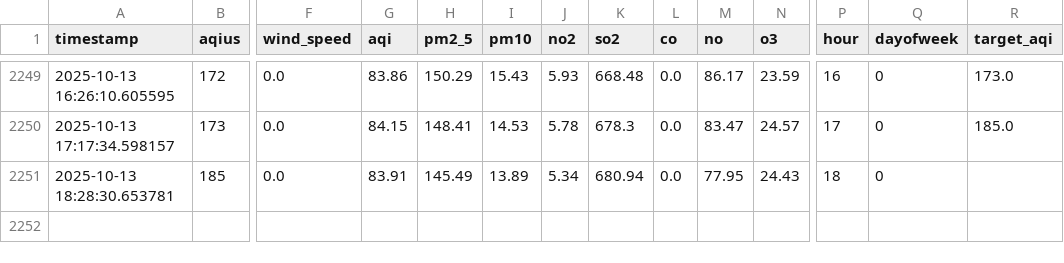
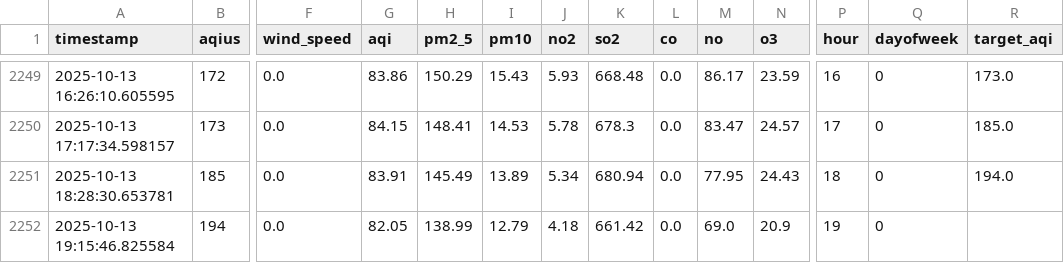
Before and after one commit to ManoFayyaz/Lahore_Aqi_Repo, a CSV file: lahore_aqi_features.csv, drawn as a sheet; only a part is shown, gaps mark what is left out; rows hold the shown columns only; the diff names each change by its address in the sheet, - before the commit and + after, or states it on an @@ line.

Commit message:
Auto: Updated AQI Data and Features

```diff
--- a/lahore_aqi_features.csv
+++ b/lahore_aqi_features.csv
-R2251 (target_aqi): (empty)
+R2251 (target_aqi): 194.0
+row 2252: 2025-10-13 19:15:46.825584 | 194 | 0.0 | 82.05 | 138.99 | 12.79 | 4.18 | 661.42 | 0.0 | 69.0 | 20.9 | 19 | 0
```
Also changed, not shown: lahore_aqi_data.csv.
